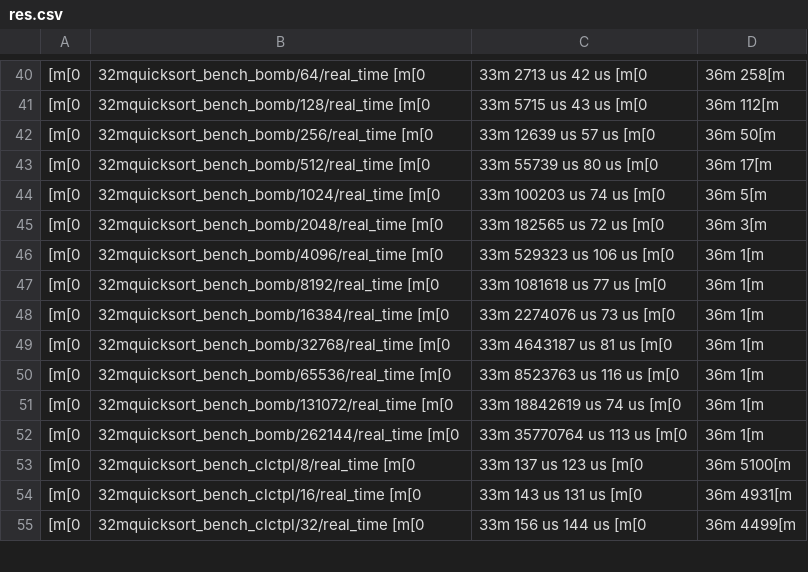
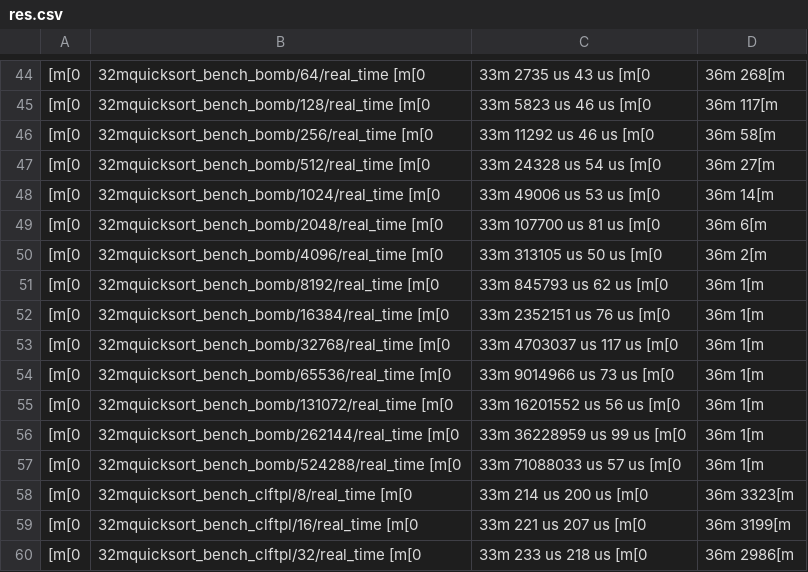
Before and after one commit to laurent-xu/CLFTPL, a CSV file: res.csv, drawn as a sheet; only a part is shown, gaps mark what is left out; addresses are those after the commit; the diff covers the shown part only; the diff names each change by its address in the sheet, - before the commit and + after, or states it on an @@ line.

```diff
--- a/res.csv
+++ b/res.csv
-C44: 33m 2713 us 42 us [m[0
+C44: 33m 2735 us 43 us [m[0
-D44: 36m 258[m
+D44: 36m 268[m
-C45: 33m 5715 us 43 us [m[0
+C45: 33m 5823 us 46 us [m[0
-D45: 36m 112[m
+D45: 36m 117[m
-C46: 33m 12639 us 57 us [m[0
+C46: 33m 11292 us 46 us [m[0
-D46: 36m 50[m
+D46: 36m 58[m
-C47: 33m 55739 us 80 us [m[0
+C47: 33m 24328 us 54 us [m[0
-D47: 36m 17[m
+D47: 36m 27[m
-C48: 33m 100203 us 74 us [m[0
+C48: 33m 49006 us 53 us [m[0
-D48: 36m 5[m
+D48: 36m 14[m
-C49: 33m 182565 us 72 us [m[0
+C49: 33m 107700 us 81 us [m[0
-D49: 36m 3[m
+D49: 36m 6[m
-C50: 33m 529323 us 106 us [m[0
+C50: 33m 313105 us 50 us [m[0
-D50: 36m 1[m
+D50: 36m 2[m
-C51: 33m 1081618 us 77 us [m[0
+C51: 33m 845793 us 62 us [m[0
-C52: 33m 2274076 us 73 us [m[0
+C52: 33m 2352151 us 76 us [m[0
-C53: 33m 4643187 us 81 us [m[0
+C53: 33m 4703037 us 117 us [m[0
-C54: 33m 8523763 us 116 us [m[0
+C54: 33m 9014966 us 73 us [m[0
-C55: 33m 18842619 us 74 us [m[0
+C55: 33m 16201552 us 56 us [m[0
-C56: 33m 35770764 us 113 us [m[0
+C56: 33m 36228959 us 99 us [m[0
-B57: 32mquicksort_bench_clctpl/8/real_time [m[0
+B57: 32mquicksort_bench_bomb/524288/real_time [m[0
-C57: 33m 137 us 123 us [m[0
+C57: 33m 71088033 us 57 us [m[0
-D57: 36m 5100[m
+D57: 36m 1[m
+row 58: [m[0 | 32mquicksort_bench_clftpl/8/real_time [m[0 | 33m 214 us 200 us [m[0 | 36m 3323[m
-B59: 32mquicksort_bench_clctpl/16/real_time [m[0
+B59: 32mquicksort_bench_clftpl/16/real_time [m[0
-C59: 33m 143 us 131 us [m[0
+C59: 33m 221 us 207 us [m[0
-D59: 36m 4931[m
+D59: 36m 3199[m
-B60: 32mquicksort_bench_clctpl/32/real_time [m[0
+B60: 32mquicksort_bench_clftpl/32/real_time [m[0
-C60: 33m 156 us 144 us [m[0
+C60: 33m 233 us 218 us [m[0
-D60: 36m 4499[m
+D60: 36m 2986[m
```
Also changed, not shown: 5 added rows and 98 edited cells elsewhere in this file, 5 other files.
